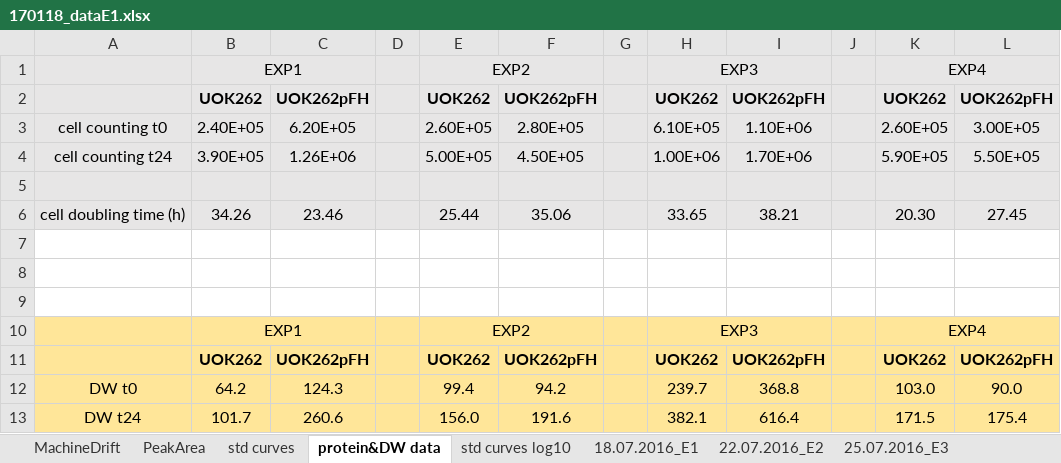
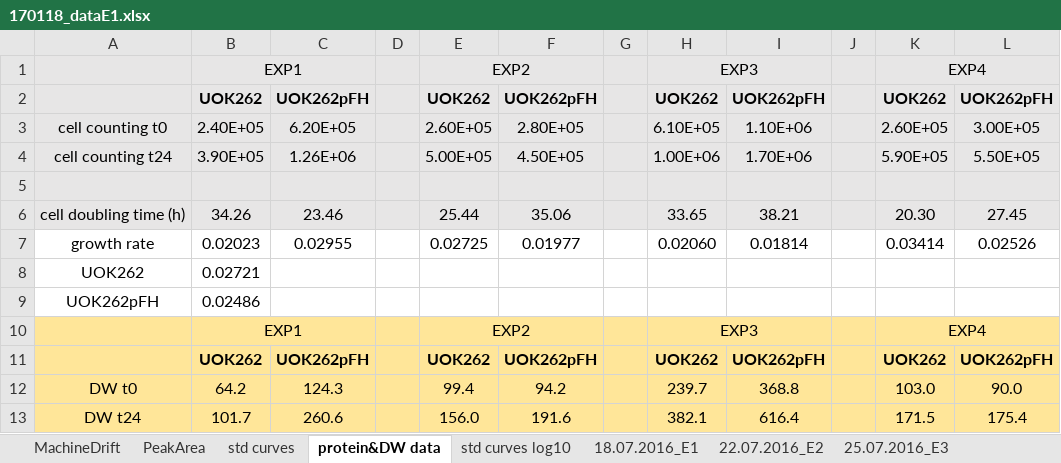
Before and after one commit to saezlab/hlrcc, an Excel workbook: data/core/170118_dataE1.xlsx, sheet protein&DW data, drawn as a sheet; only a part is shown; values as stored, in another font and other column widths than the file's, no borders; the diff names each change by its address in the sheet, - before the commit and + after, or states it on an @@ line.

```diff
--- a/data/core/170118_dataE1.xlsx (sheet protein&DW data)
+++ b/data/core/170118_dataE1.xlsx (sheet protein&DW data)
-row 7: (empty)
+row 7: growth rate | 0.02023 | 0.02955 |  | 0.02725 | 0.01977 |  | 0.02060 | 0.01814 |  | 0.03414 | 0.02526
-row 8: (empty)
+row 8: UOK262 | 0.02721
-row 9: (empty)
+row 9: UOK262pFH | 0.02486
```
Also changed, not shown: charts or pictures, 12 other files.
